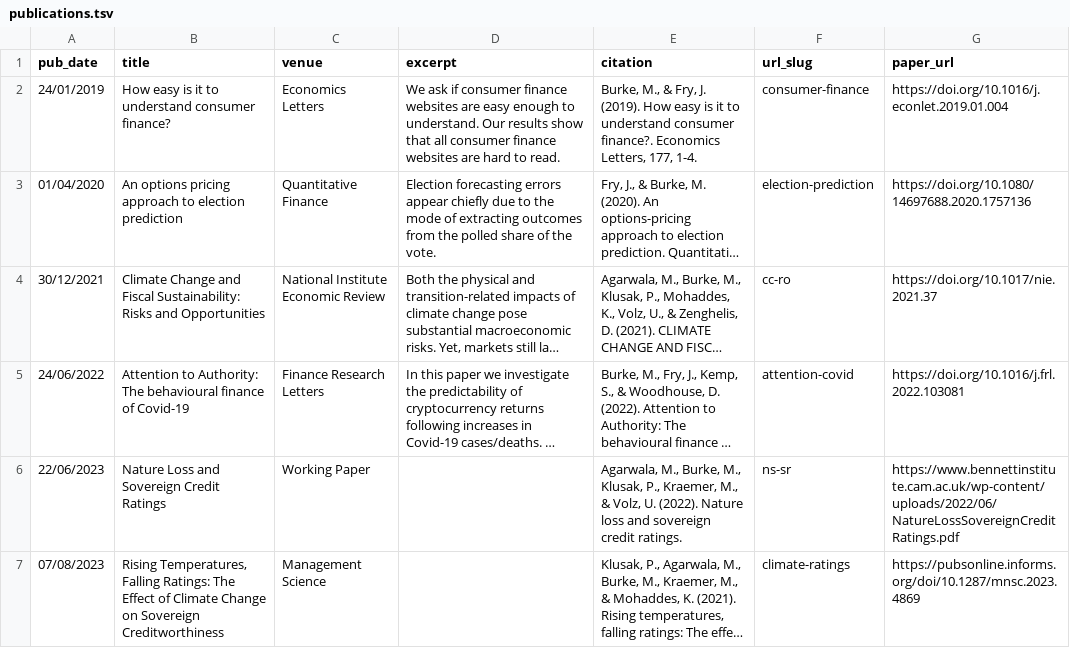
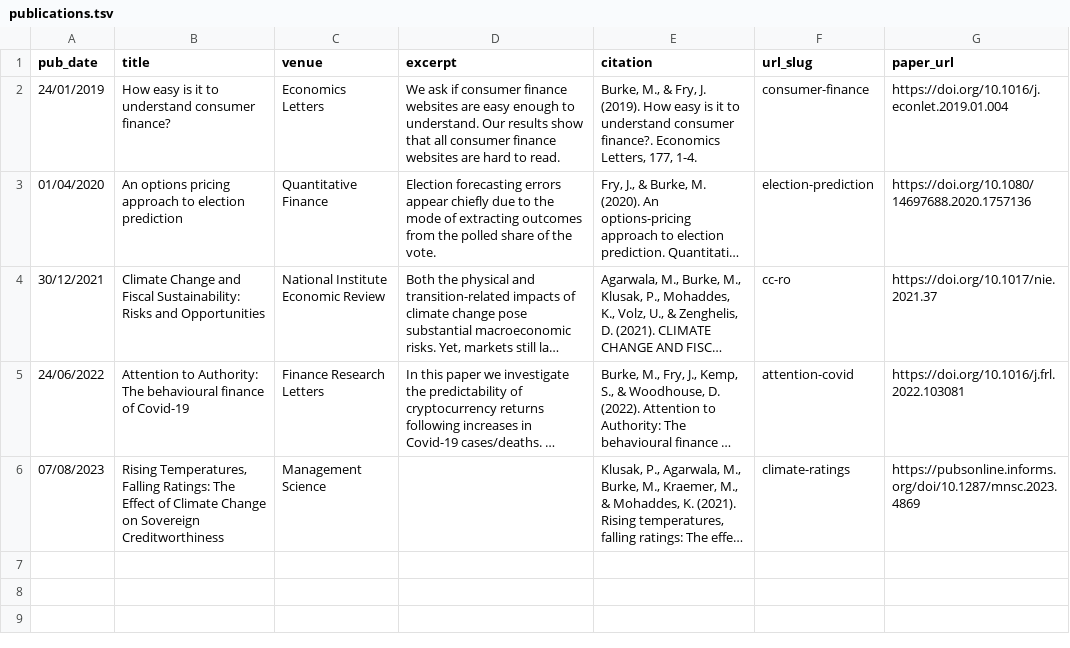
Before and after one commit to mattdburke/mattdburke.github.io, a TSV file: markdown_generator/publications.tsv, drawn as a sheet; long unchanged cells end in …; the diff names each change by its address in the sheet, - before the commit and + after, or states it on an @@ line.

```diff
--- a/markdown_generator/publications.tsv
+++ b/markdown_generator/publications.tsv
-row 6: 22/06/2023 | Nature Loss and Sovereign Credit Ratings | Working Paper |  | Agarwala, M., Burke, M., Klusak, P., Kraemer, M., & Volz, U. (2022). Nature loss and sovereign credit ratings. | ns-sr | https://www.bennettinstitute.cam.ac.uk/wp-content/uploads/2022/06/NatureLossSovereignCreditRatings.pdf
```
Also changed, not shown: 8 other files.
